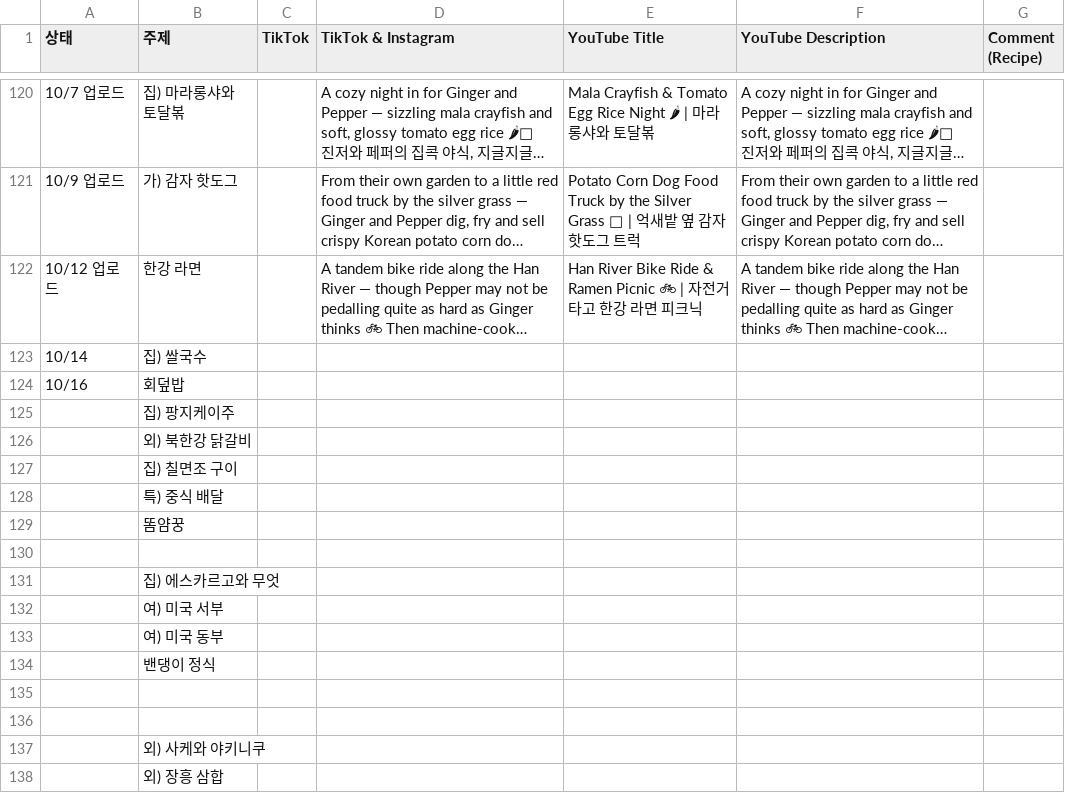
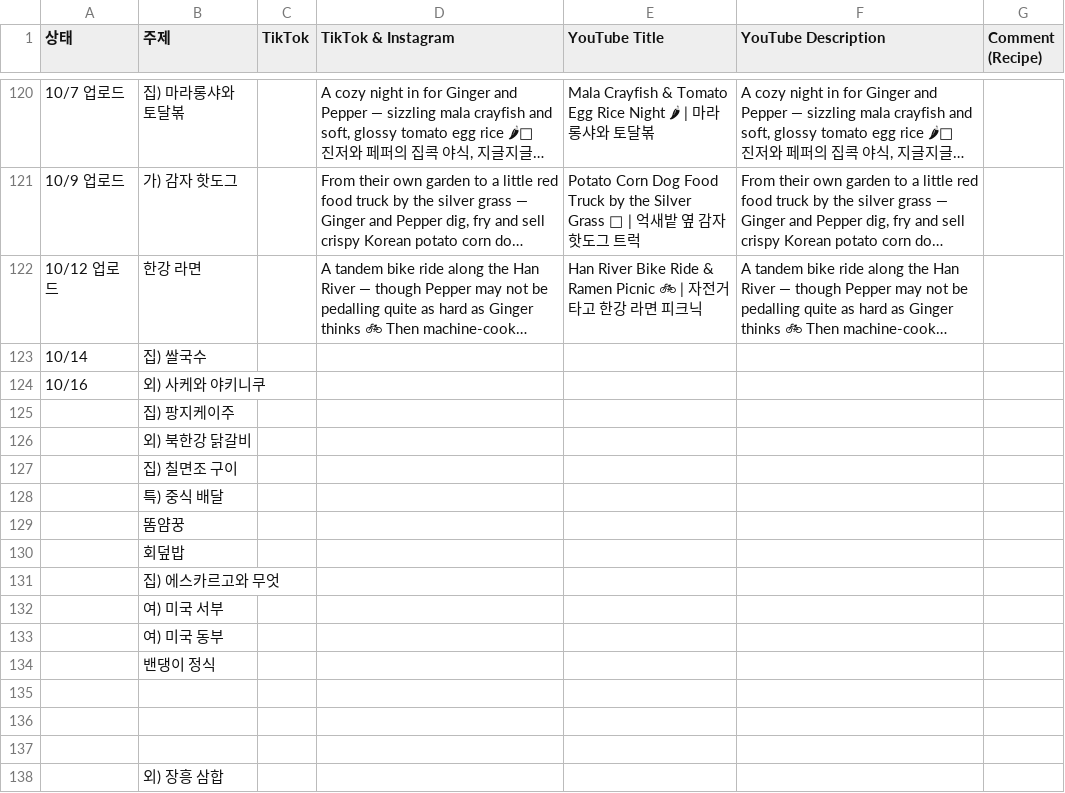
Before and after one commit to nyongtube/nyongtube.github.io, a CSV file: first.csv, drawn as a sheet; only a part is shown, gaps mark what is left out; long unchanged cells end in …; the diff names each change by its address in the sheet, - before the commit and + after, or states it on an @@ line.

```diff
--- a/first.csv
+++ b/first.csv
-B124 (주제): 회덮밥
+B124 (주제): 외) 사케와 야키니쿠
-B130 (주제): (empty)
+B130 (주제): 회덮밥
-B137 (주제): 외) 사케와 야키니쿠
+B137 (주제): (empty)
```
